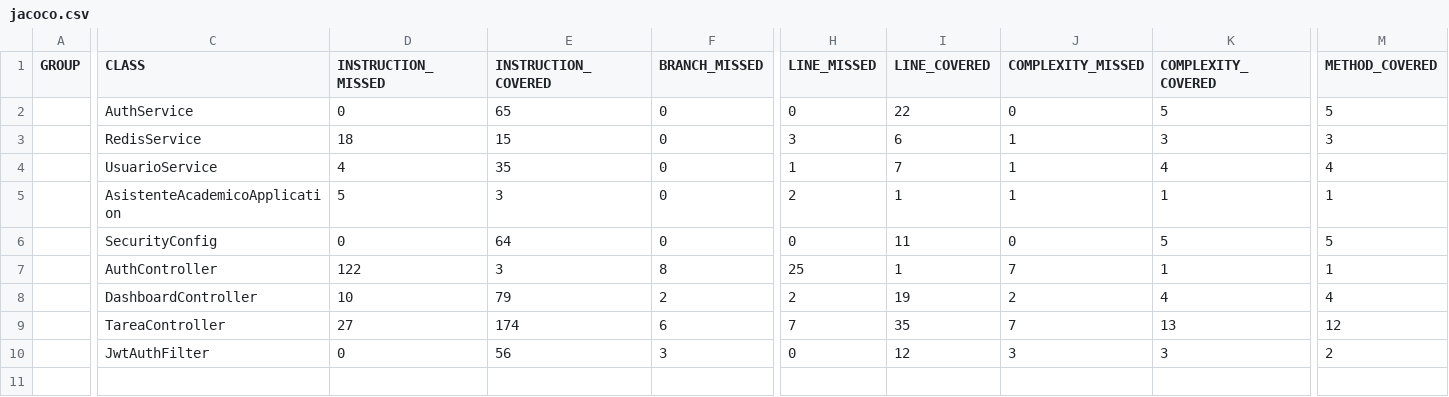
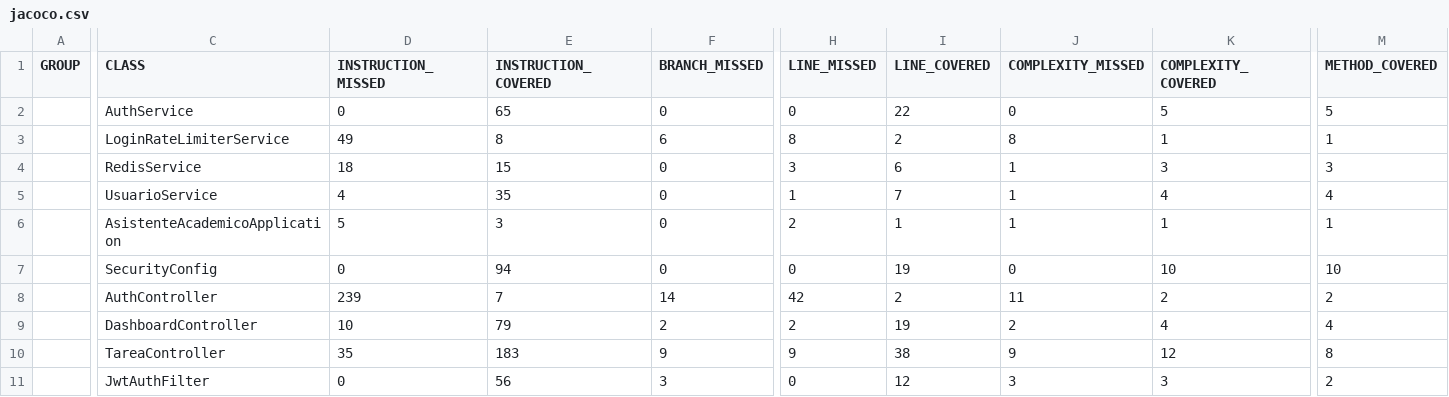
Before and after one commit to Michael-XFM/asistente-academico, a CSV file: docs/mediciones/jacoco/jacoco.csv, drawn as a sheet; only a part is shown, gaps mark what is left out; addresses are those after the commit; rows hold the shown columns only; the diff covers the shown part only; the diff names each change by its address in the sheet, - before the commit and + after, or states it on an @@ line.

```diff
--- a/docs/mediciones/jacoco/jacoco.csv
+++ b/docs/mediciones/jacoco/jacoco.csv
+row 3:  | LoginRateLimiterService | 49 | 8 | 6 | 8 | 2 | 8 | 1 | 1
-E7 (INSTRUCTION_COVERED): 64
+E7 (INSTRUCTION_COVERED): 94
-I7 (LINE_COVERED): 11
+I7 (LINE_COVERED): 19
-K7 (COMPLEXITY_COVERED): 5
+K7 (COMPLEXITY_COVERED): 10
-M7 (METHOD_COVERED): 5
+M7 (METHOD_COVERED): 10
-D8 (INSTRUCTION_MISSED): 122
+D8 (INSTRUCTION_MISSED): 239
-E8 (INSTRUCTION_COVERED): 3
+E8 (INSTRUCTION_COVERED): 7
-F8 (BRANCH_MISSED): 8
+F8 (BRANCH_MISSED): 14
-H8 (LINE_MISSED): 25
+H8 (LINE_MISSED): 42
-I8 (LINE_COVERED): 1
+I8 (LINE_COVERED): 2
-J8 (COMPLEXITY_MISSED): 7
+J8 (COMPLEXITY_MISSED): 11
-K8 (COMPLEXITY_COVERED): 1
+K8 (COMPLEXITY_COVERED): 2
-M8 (METHOD_COVERED): 1
+M8 (METHOD_COVERED): 2
-D10 (INSTRUCTION_MISSED): 27
+D10 (INSTRUCTION_MISSED): 35
-E10 (INSTRUCTION_COVERED): 174
+E10 (INSTRUCTION_COVERED): 183
-F10 (BRANCH_MISSED): 6
+F10 (BRANCH_MISSED): 9
-H10 (LINE_MISSED): 7
+H10 (LINE_MISSED): 9
-I10 (LINE_COVERED): 35
+I10 (LINE_COVERED): 38
-J10 (COMPLEXITY_MISSED): 7
+J10 (COMPLEXITY_MISSED): 9
-K10 (COMPLEXITY_COVERED): 13
+K10 (COMPLEXITY_COVERED): 12
-M10 (METHOD_COVERED): 12
+M10 (METHOD_COVERED): 8
```
Also changed, not shown: 3 edited cells elsewhere in this file, 26 other files.
